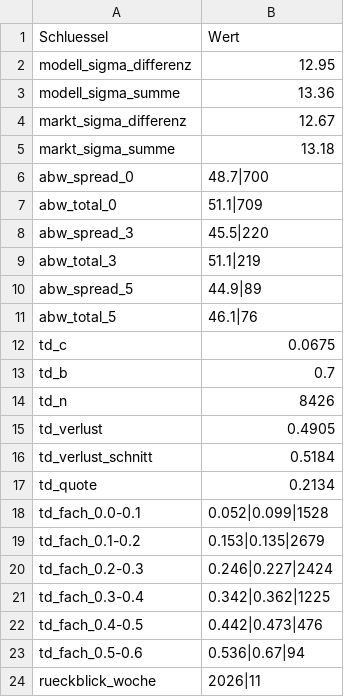
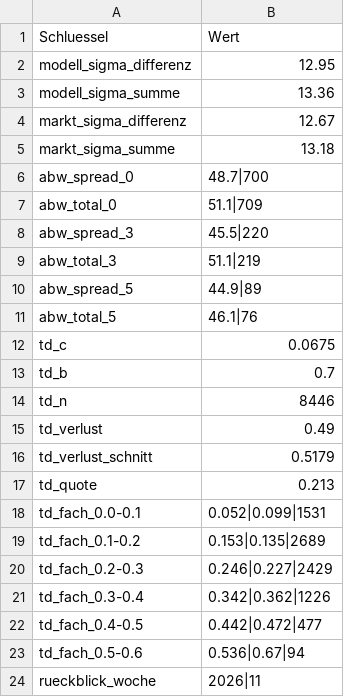
Before and after one commit to gobitodic0007-hash/Wettmodell, a CSV file: daten/nfl-guete.csv, drawn as a sheet.

```diff
--- a/daten/nfl-guete.csv
+++ b/daten/nfl-guete.csv
@@ -13,11 +13,11 @@ td_c,0.0675
 td_b,0.7
-td_n,8426
-td_verlust,0.4905
-td_verlust_schnitt,0.5184
-td_quote,0.2134
-td_fach_0.0-0.1,0.052|0.099|1528
-td_fach_0.1-0.2,0.153|0.135|2679
-td_fach_0.2-0.3,0.246|0.227|2424
-td_fach_0.3-0.4,0.342|0.362|1225
-td_fach_0.4-0.5,0.442|0.473|476
+td_n,8446
+td_verlust,0.49
+td_verlust_schnitt,0.5179
+td_quote,0.213
+td_fach_0.0-0.1,0.052|0.099|1531
+td_fach_0.1-0.2,0.153|0.135|2689
+td_fach_0.2-0.3,0.246|0.227|2429
+td_fach_0.3-0.4,0.342|0.362|1226
+td_fach_0.4-0.5,0.442|0.472|477
 td_fach_0.5-0.6,0.536|0.67|94
```
Also changed, not shown: daten/nfl-linien.csv, daten/nfl-spiele.csv, 3 other files.
